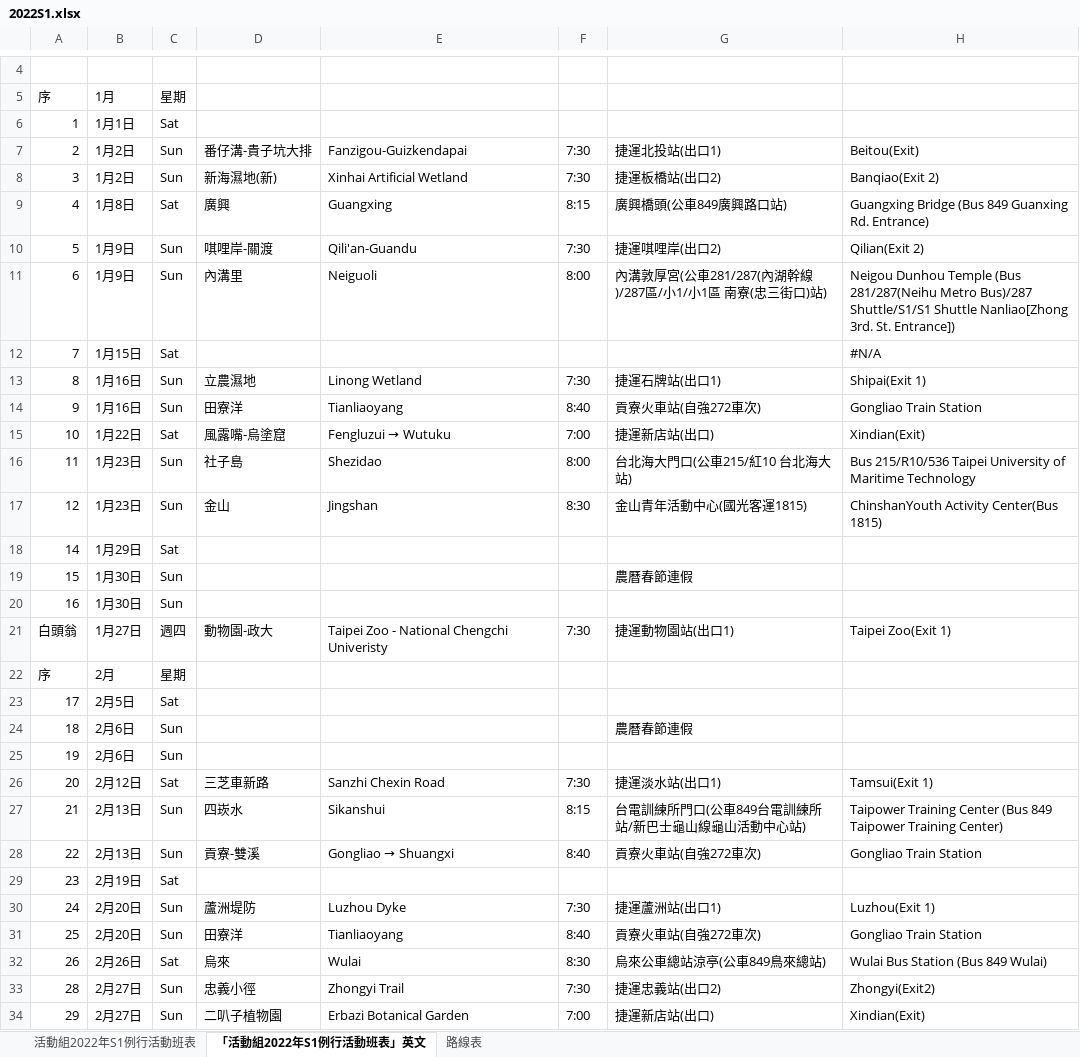
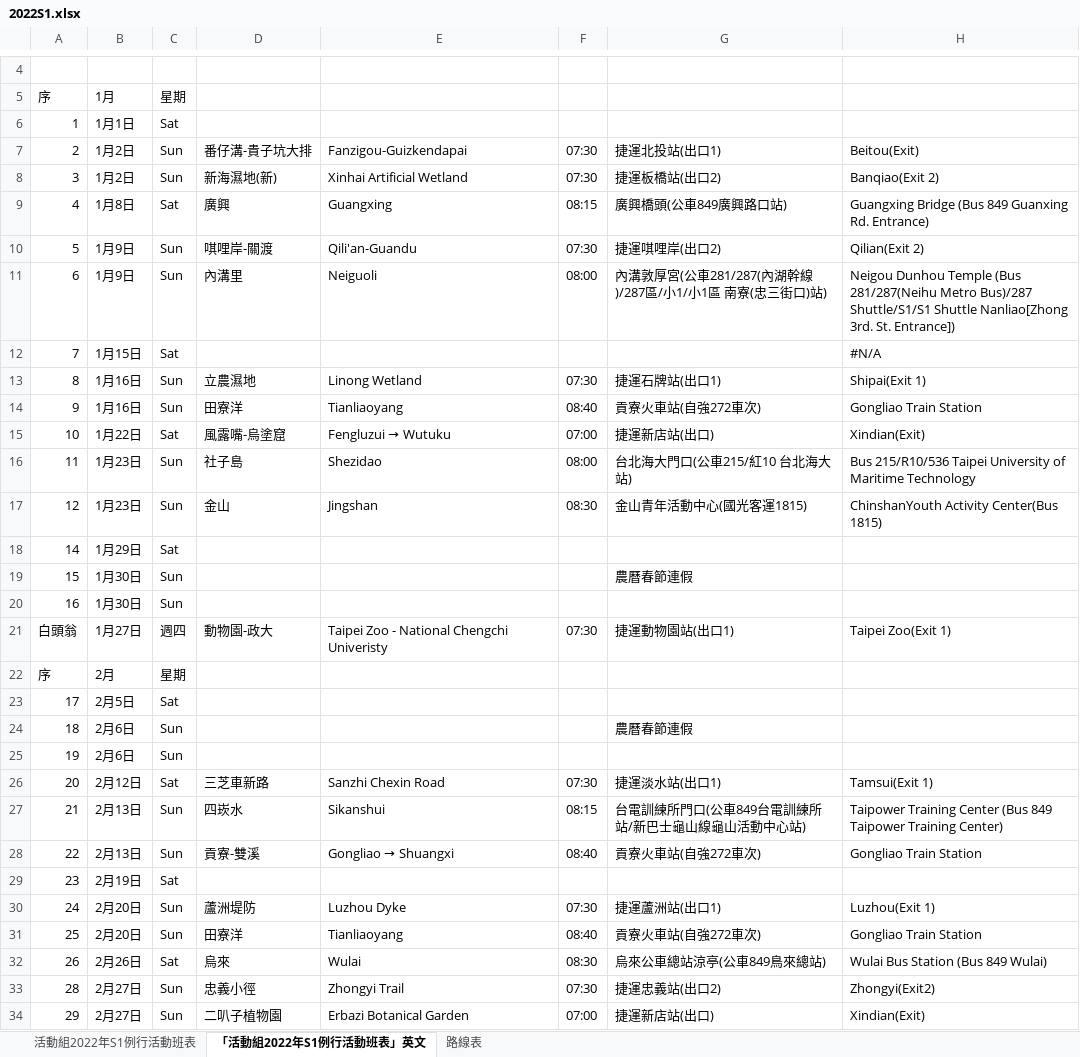
Before and after one commit to wbst-act/wbst-act.github.io, an Excel workbook: excel_work/2022S1.xlsx, sheet 「活動組2022年S1例行活動班表」英文, drawn as a sheet; only a part is shown, gaps mark what is left out; values as stored, in another font and other column widths than the file's, no cell formats; charts and pictures and conditional formats not drawn; the diff covers the shown part only; the diff names each change by its address in the sheet, - before the commit and + after, or states it on an @@ line.

```diff
--- a/excel_work/2022S1.xlsx (sheet 「活動組2022年S1例行活動班表」英文)
+++ b/excel_work/2022S1.xlsx (sheet 「活動組2022年S1例行活動班表」英文)
-F7:F8: 7:30
+F7:F8: 07:30
-F9: 8:15
+F9: 08:15
-F10: 7:30
+F10: 07:30
-F11: 8:00
+F11: 08:00
-F13: 7:30
+F13: 07:30
-F14: 8:40
+F14: 08:40
-F15: 7:00
+F15: 07:00
-F16: 8:00
+F16: 08:00
-F17: 8:30
+F17: 08:30
-F21: 7:30
+F21: 07:30
-F26: 7:30
+F26: 07:30
-F27: 8:15
+F27: 08:15
-F28: 8:40
+F28: 08:40
-F30: 7:30
+F30: 07:30
-F31: 8:40
+F31: 08:40
-F32: 8:30
+F32: 08:30
-F33: 7:30
+F33: 07:30
-F34: 7:00
+F34: 07:00
```
Also changed, not shown: 9 edited cells elsewhere in this sheet, sheet 路線表, sheet 活動組2022年S1例行活動班表, cell formats, formulas that keep their value, charts or pictures, 15 other files.
